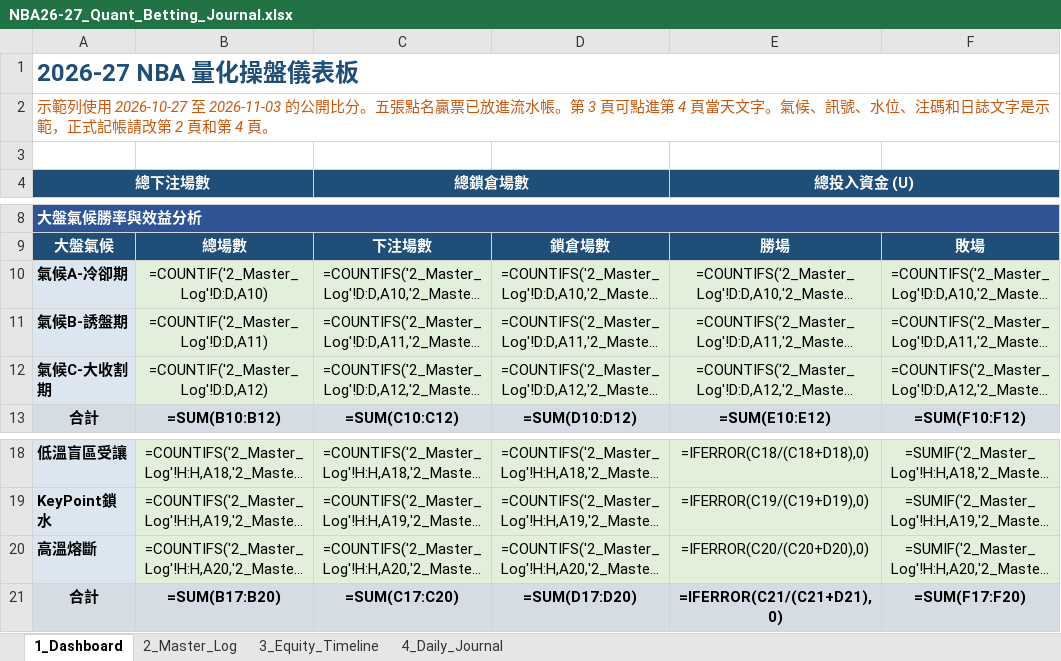
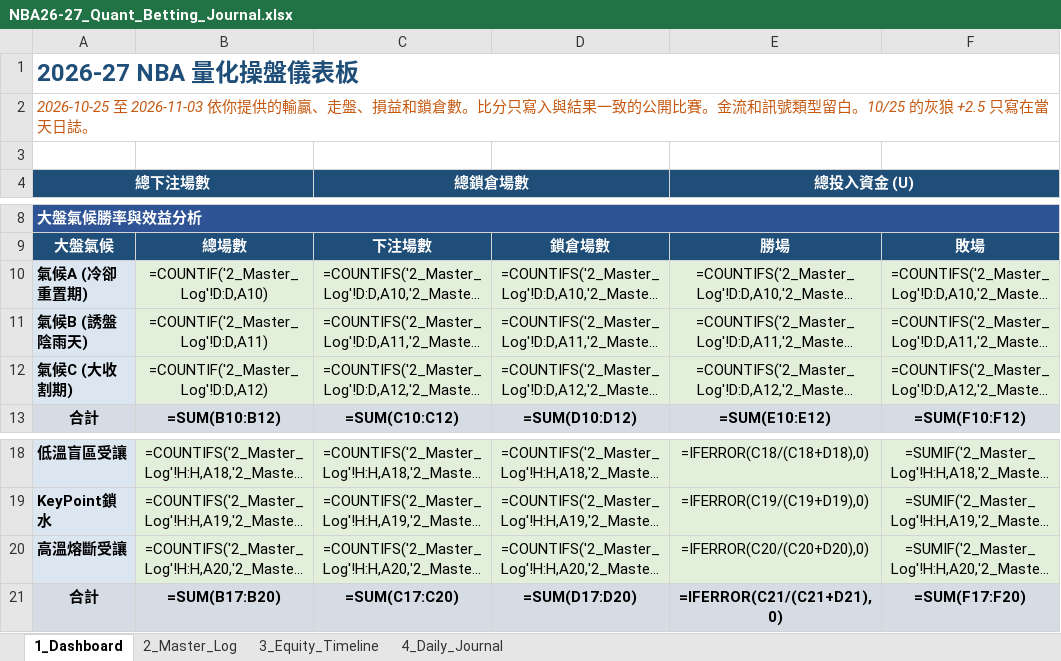
Before and after one commit to curtis19810525-ship-it/extensions, an Excel workbook: 日記範例/NBA26-27_Quant_Betting_Journal.xlsx, sheet 1_Dashboard, drawn as a sheet; only a part is shown, gaps mark what is left out; long unchanged cells end in …; values as stored, in another font and other column widths than the file's, no borders; formulas without a stored value are shown as written; charts and pictures not drawn; the diff names each change by its address in the sheet, - before the commit and + after, or states it on an @@ line.

```diff
--- a/日記範例/NBA26-27_Quant_Betting_Journal.xlsx (sheet 1_Dashboard)
+++ b/日記範例/NBA26-27_Quant_Betting_Journal.xlsx (sheet 1_Dashboard)
-A2 (總下注場數): 示範列使用 2026-10-27 至 2026-11-03 的公開比分。五張點名贏票已放進流水帳。第 3 頁可點進第 4 頁當天文字。氣候、訊號、水位、注碼和日誌文字是示範，正式記帳請改第 2 頁和第 4 頁。
+A2 (總下注場數): 2026-10-25 至 2026-11-03 依你提供的輸贏、走盤、損益和鎖倉數。比分只寫入與結果一致的公開比賽。金流和訊號類型留白。10/25 的灰狼 +2.5 只寫在當天日誌。
-A10 (總下注場數): 氣候A-冷卻期
+A10 (總下注場數): 氣候A (冷卻重置期)
-A11 (總下注場數): 氣候B-誘盤期
+A11 (總下注場數): 氣候B (誘盤陰雨天)
-A12 (總下注場數): 氣候C-大收割期
+A12 (總下注場數): 氣候C (大收割期)
-A20 (總下注場數): 高溫熔斷
+A20 (總下注場數): 高溫熔斷受讓
```
Also changed, not shown: sheet 2_Master_Log, sheet 3_Equity_Timeline, sheet 4_Daily_Journal, charts or pictures, 1 other file.
